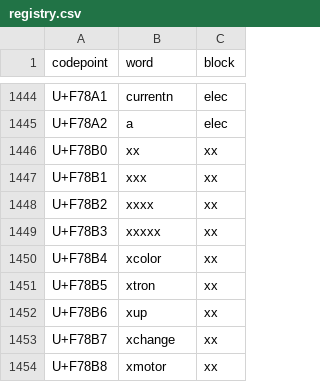
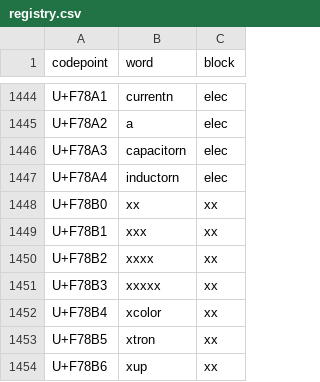
Before and after one commit to windlandneko/xingyu, a CSV file: source/registry.csv, drawn as a sheet; only a part is shown, gaps mark what is left out; the shorter side is filled out with more unchanged rows; the diff names each change by its address in the sheet, - before the commit and + after, or states it on an @@ line.

```diff
--- a/source/registry.csv
+++ b/source/registry.csv
+row 1446: U+F78A3 | capacitorn | elec
+row 1447: U+F78A4 | inductorn | elec
```
Also changed, not shown: source/words.csv, 13 other files.
